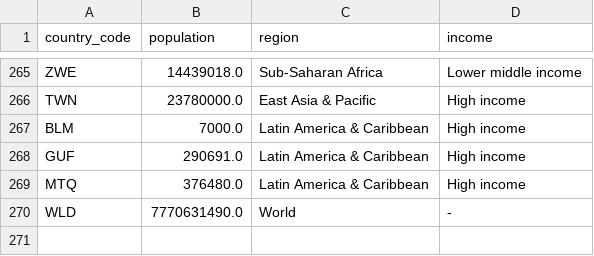
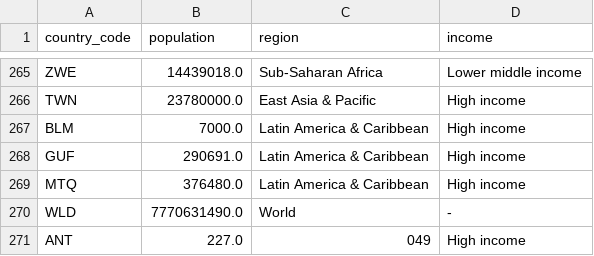
Before and after one commit to covid19-data/covid19-data, a CSV file: output/metadata/country/country_metadata.csv, drawn as a sheet; only a part is shown, gaps mark what is left out; the diff names each change by its address in the sheet, - before the commit and + after, or states it on an @@ line.

Commit message:
data update

```diff
--- a/output/metadata/country/country_metadata.csv
+++ b/output/metadata/country/country_metadata.csv
+row 271: ANT | 227.0 | 049 | High income
```
Also changed, not shown: output/metadata/country/country_code_name.csv, output/metadata/country/country_name_code.csv, 2 other files.
